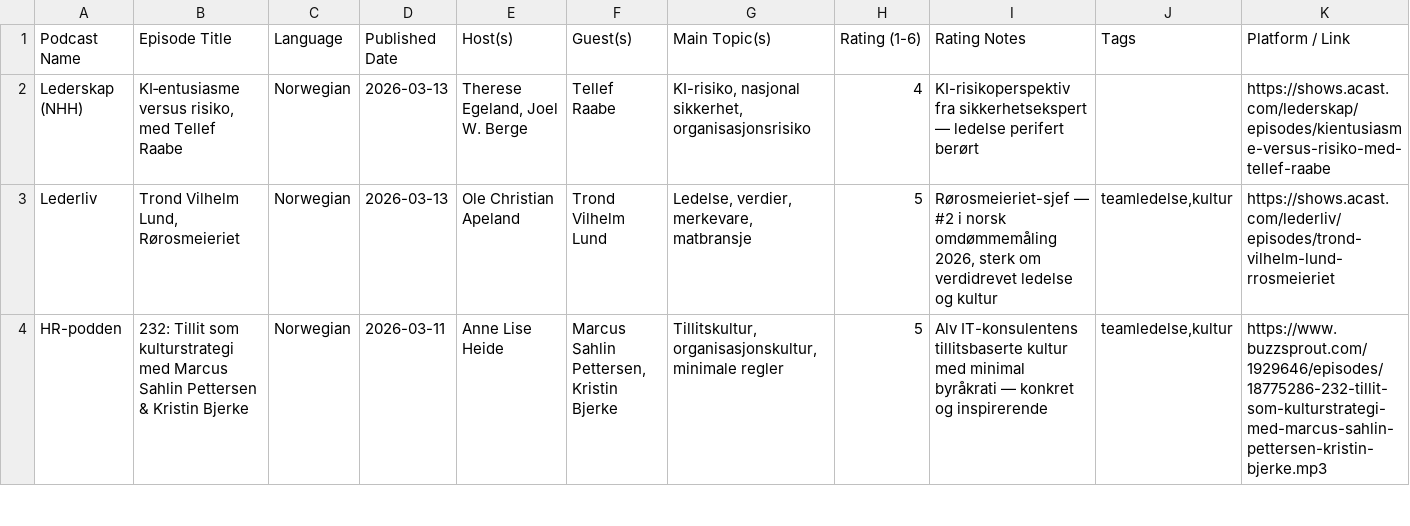
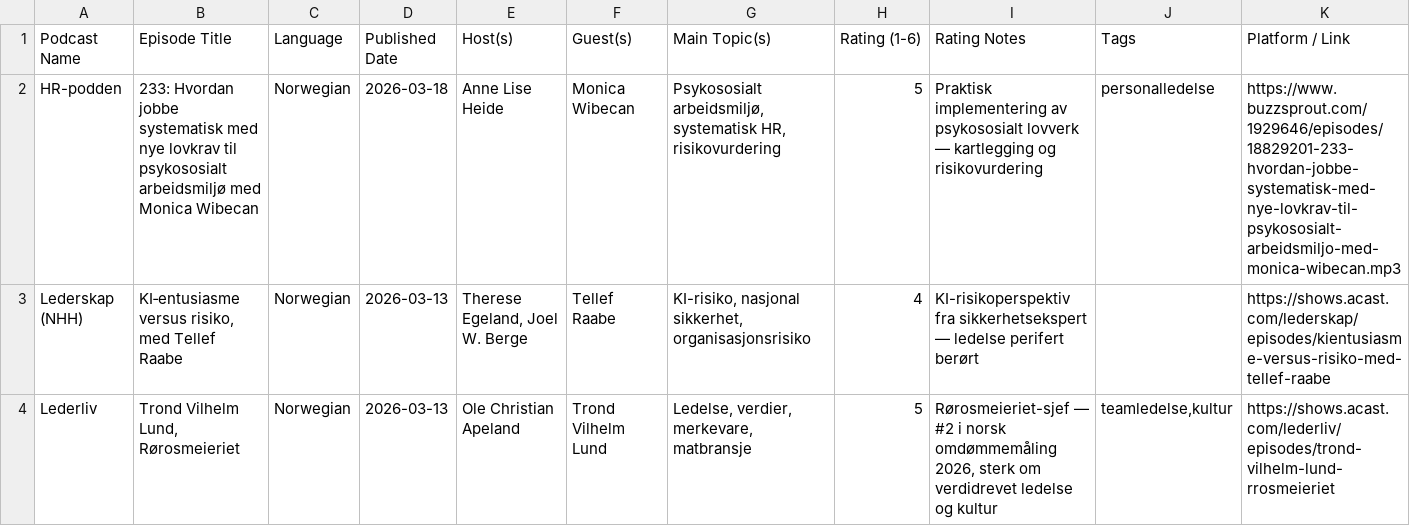
Before and after one commit to cathrinei/LedelsespodClaude, a CSV file: Ledelsepod_arkiv.csv, drawn as a sheet; only a part is shown; the shorter side is filled out with more unchanged rows.

```diff
--- a/Ledelsepod_arkiv.csv
+++ b/Ledelsepod_arkiv.csv
@@ -1,2 +1,3 @@
 Podcast Name,Episode Title,Language,Published Date,Host(s),Guest(s),Main Topic(s),Rating (1-6),Rating Notes,Tags,Platform / Link
+HR-podden,233: Hvordan jobbe systematisk med nye lovkrav til psykososialt arbeidsmiljø med Monica Wibecan,Norwegian,2026-03-18,Anne Lise Heide,Monica Wibecan,"Psykososialt arbeidsmiljø, systematisk HR, risikovurdering",5,Praktisk implementering av psykososialt lovverk — kartlegging og risikovurdering,personalledelse,https://www.buzzsprout.com/1929646/episodes/18829201-233-hvordan-jobbe-systematisk-med-nye-lovkrav-til-psykososialt-arbeidsmiljo-med-monica-wibecan.mp3
 Lederskap (NHH),"KI‑entusiasme versus risiko, med Tellef Raabe",Norwegian,2026-03-13,"Therese Egeland, Joel W. Berge",Tellef Raabe,"KI-risiko, nasjonal sikkerhet, organisasjonsrisiko",4,KI-risikoperspektiv fra sikkerhetsekspert — ledelse perifert berørt,,https://shows.acast.com/lederskap/episodes/kientusiasme-versus-risiko-med-tellef-raabe
```
Also changed, not shown: Ledelsepod.csv, 1 other file.
